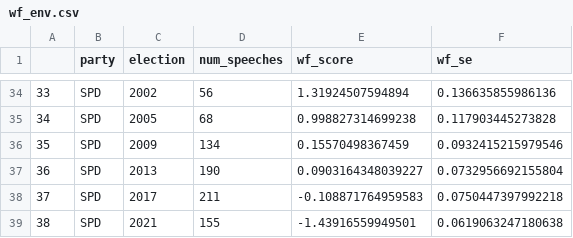
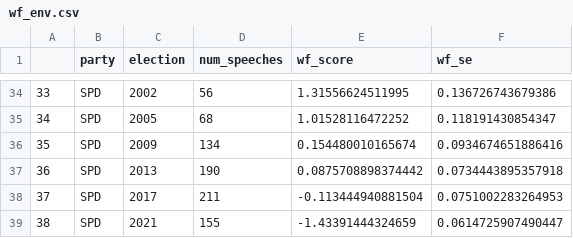
Before and after one commit to hungnguyen167/ContextScale, a CSV file: data/r_outputs/wf_env.csv, drawn as a sheet; only a part is shown, gaps mark what is left out; the diff covers the shown part only.

```diff
--- a/data/r_outputs/wf_env.csv
+++ b/data/r_outputs/wf_env.csv
@@ -34,6 +34,6 @@
-"33","SPD",2002,56,1.31924507594894,0.136635855986136
-"34","SPD",2005,68,0.998827314699238,0.117903445273828
-"35","SPD",2009,134,0.15570498367459,0.0932415215979546
-"36","SPD",2013,190,0.0903164348039227,0.0732956692155804
-"37","SPD",2017,211,-0.108871764959583,0.0750447397992218
-"38","SPD",2021,155,-1.43916559949501,0.0619063247180638
+"33","SPD",2002,56,1.31556624511995,0.136726743679386
+"34","SPD",2005,68,1.01528116472252,0.118191430854347
+"35","SPD",2009,134,0.154480010165674,0.0934674651886416
+"36","SPD",2013,190,0.0875708898374442,0.0734443895357918
+"37","SPD",2017,211,-0.113444940881504,0.0751002283264953
+"38","SPD",2021,155,-1.43391444324659,0.0614725907490447
```
Also changed, not shown: 64 edited cells elsewhere in this file, data/r_outputs/ches_deu.csv, 18 other files.
